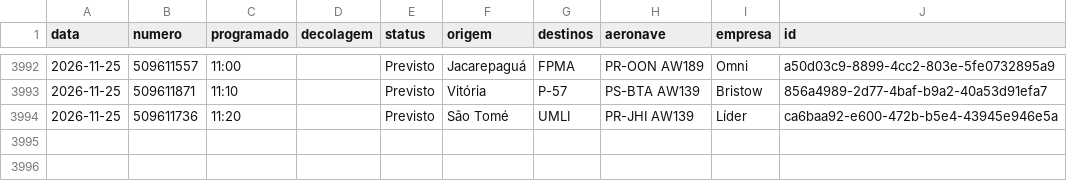
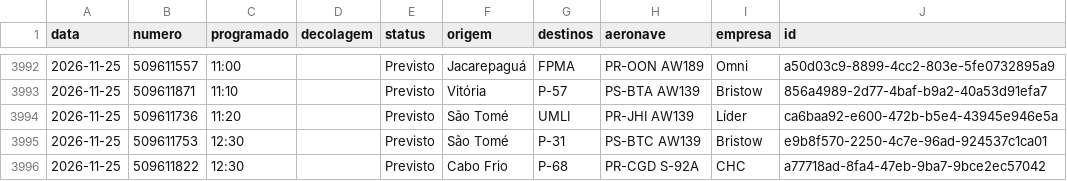
Before and after one commit to sidney89-byte/offvoos-historico, a CSV file: dados/arquivo/2026-11.csv, drawn as a sheet; only a part is shown, gaps mark what is left out; the diff names each change by its address in the sheet, - before the commit and + after, or states it on an @@ line.

```diff
--- a/dados/arquivo/2026-11.csv
+++ b/dados/arquivo/2026-11.csv
+row 3995: 2026-11-25 | 509611753 | 12:30 |  | Previsto | São Tomé | P-31 | PS-BTC AW139 | Bristow | e9b8f570-2250-4c7e-96ad-924537c1ca01
+row 3996: 2026-11-25 | 509611822 | 12:30 |  | Previsto | Cabo Frio | P-68 | PR-CGD S-92A | CHC | a77718ad-8fa4-47eb-9ba7-9bce2ec57042
```
Also changed, not shown: 2 other files.
